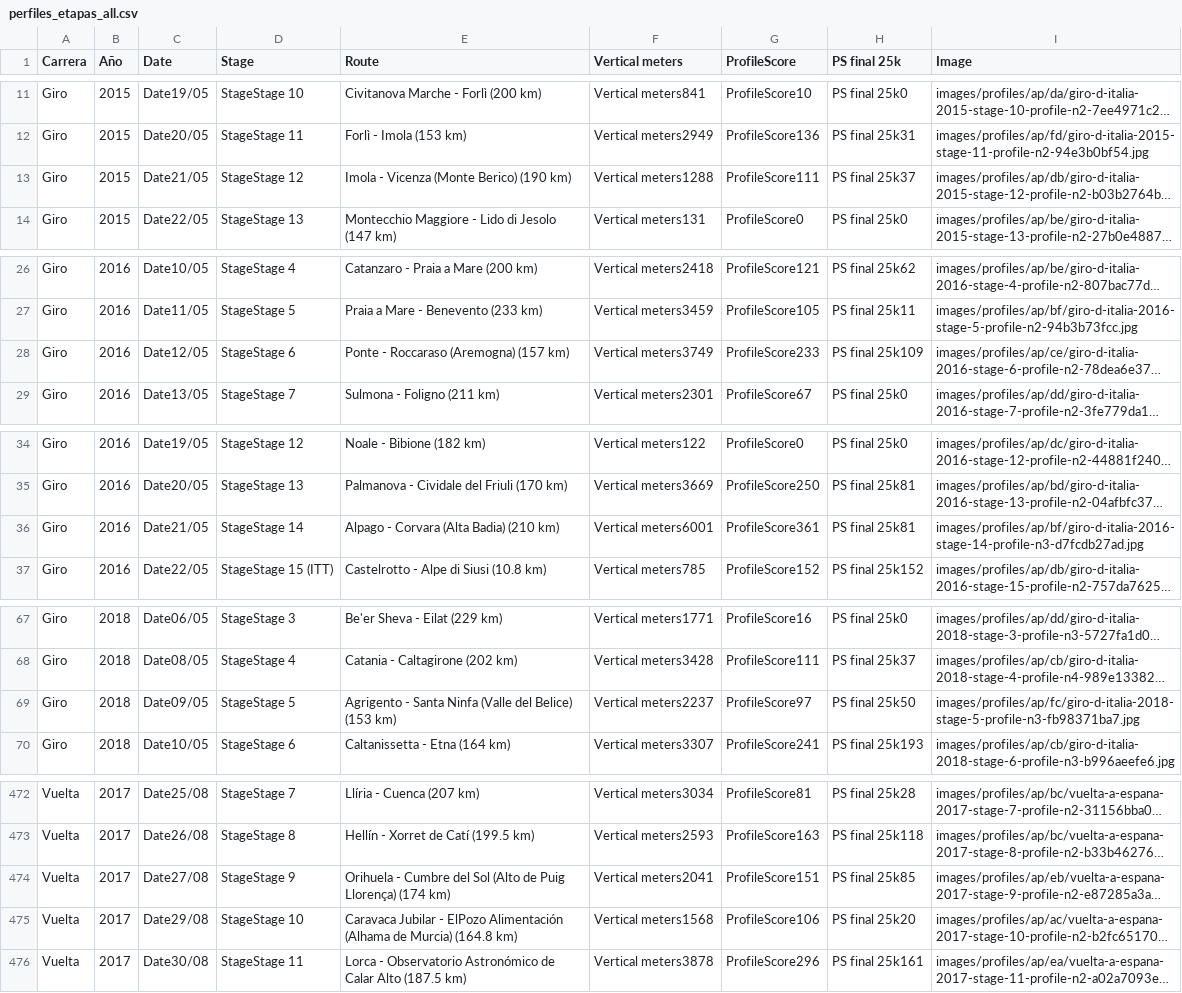
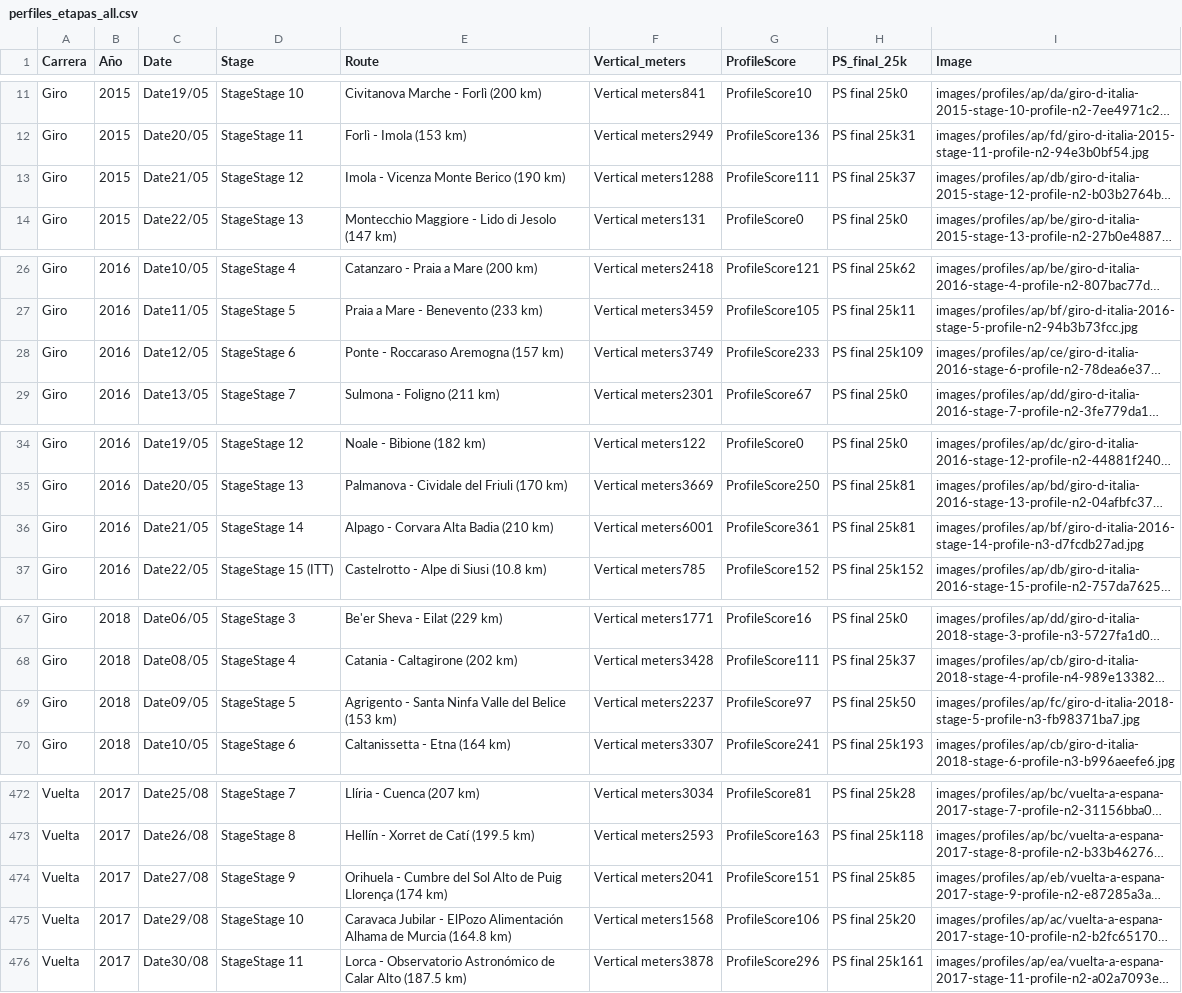
Before and after one commit to VictorRichS/Cycling_Points_UCI_VFG, a CSV file: data/raw/perfiles_etapas_all.csv, drawn as a sheet; only a part is shown, gaps mark what is left out; long unchanged cells end in …; the diff covers the shown part only; the diff names each change by its address in the sheet, - before the commit and + after, or states it on an @@ line.

```diff
--- a/data/raw/perfiles_etapas_all.csv
+++ b/data/raw/perfiles_etapas_all.csv
-F1: Vertical meters
+F1: Vertical_meters
-H1: PS final 25k
+H1: PS_final_25k
-E13 (Route): Imola - Vicenza (Monte Berico) (190 km)
+E13 (Route): Imola - Vicenza Monte Berico (190 km)
-E28 (Route): Ponte - Roccaraso (Aremogna) (157 km)
+E28 (Route): Ponte - Roccaraso Aremogna (157 km)
-E36 (Route): Alpago - Corvara (Alta Badia) (210 km)
+E36 (Route): Alpago - Corvara Alta Badia (210 km)
-E69 (Route): …Santa Ninfa (Valle del Belice) (153 km)
+E69 (Route): …Santa Ninfa Valle del Belice (153 km)
-E474 (Route): …del Sol (Alto de Puig Llorença) (174 km)
+E474 (Route): …del Sol Alto de Puig Llorença (174 km)
-E475 (Route): …ElPozo Alimentación (Alhama de Murcia) (164.8 km)
+E475 (Route): …ElPozo Alimentación Alhama de Murcia (164.8 km)
```
Also changed, not shown: 20 edited cells elsewhere in this file, 10 other files.
